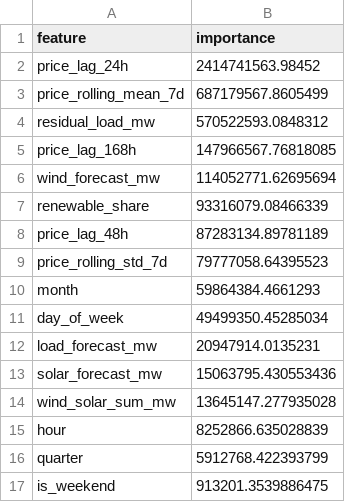
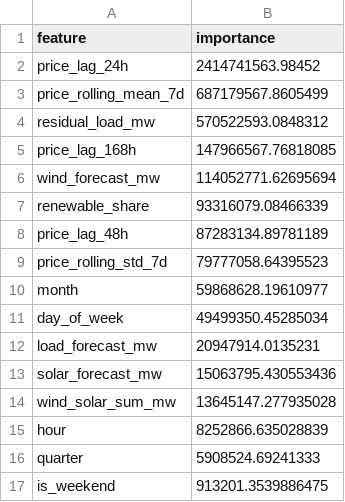
Before and after one commit to Moody162/german-power-da-forecast, a CSV file: outputs/tables/feature_importance.csv, drawn as a sheet.

```diff
--- a/outputs/tables/feature_importance.csv
+++ b/outputs/tables/feature_importance.csv
@@ -9,3 +9,3 @@ price_lag_48h,87283134.89781189
 price_rolling_std_7d,79777058.64395523
-month,59864384.4661293
+month,59868628.19610977
 day_of_week,49499350.45285034
@@ -15,3 +15,3 @@ wind_solar_sum_mw,13645147.277935028
 hour,8252866.635028839
-quarter,5912768.422393799
+quarter,5908524.69241333
 is_weekend,913201.3539886475
```
Also changed, not shown: outputs/predictions/submission.csv, 21 other files.
